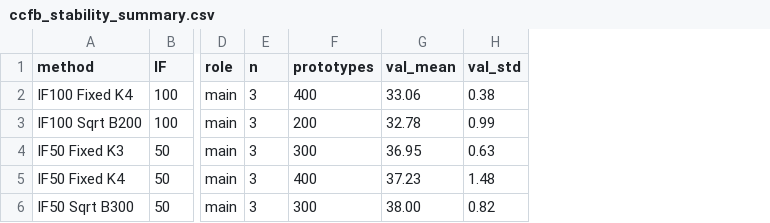
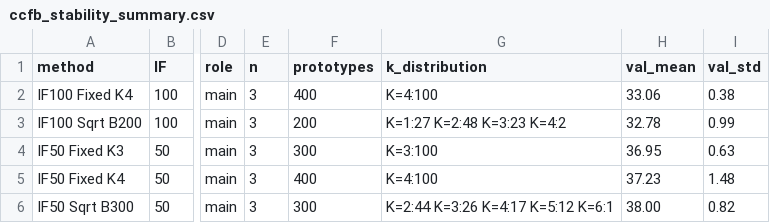
Before and after one commit to Jill0705/codex, a CSV file: work/aspnet_experiments/tables/ccfb_stability_summary.csv, drawn as a sheet; only a part is shown, gaps mark what is left out; the diff names each change by its address in the sheet, - before the commit and + after, or states it on an @@ line.

```diff
--- a/work/aspnet_experiments/tables/ccfb_stability_summary.csv
+++ b/work/aspnet_experiments/tables/ccfb_stability_summary.csv
+column G (k_distribution), rows 2-6: K=4:100 | K=1:27 K=2:48 K=3:23 K=4:2 | K=3:100 | K=4:100 | K=2:44 K=3:26 K=4:17 K=5:12 K=6:1
```
Also changed, not shown: work/aspnet_experiments/tables/ccfb_main_if100.csv, work/aspnet_experiments/tables/ccfb_main_if50.csv, 9 other files.
